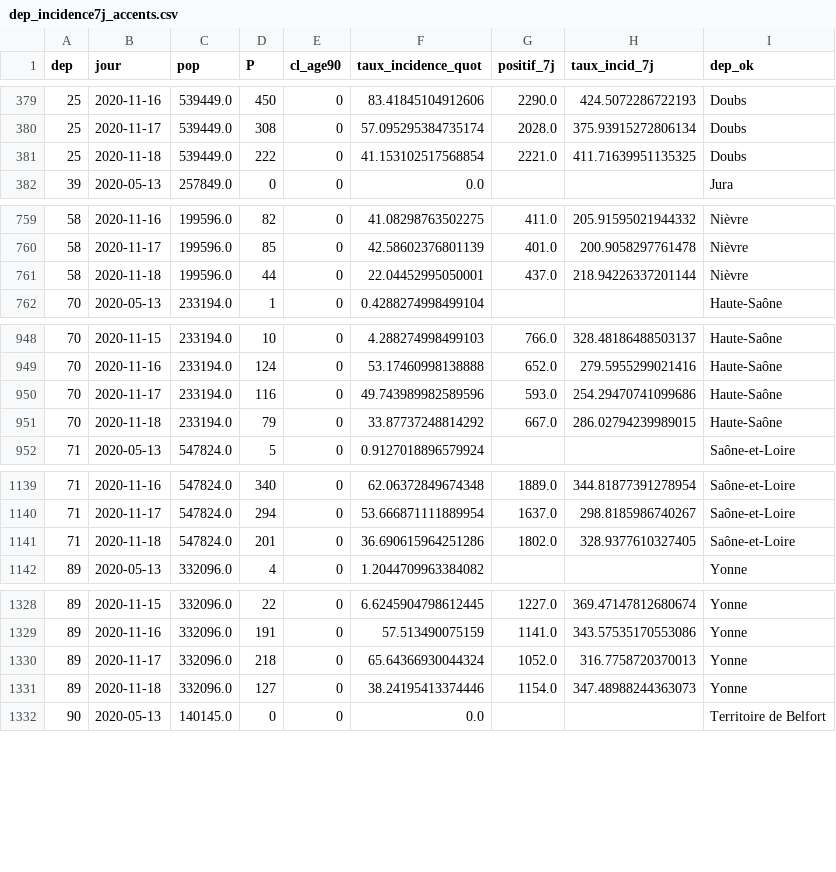
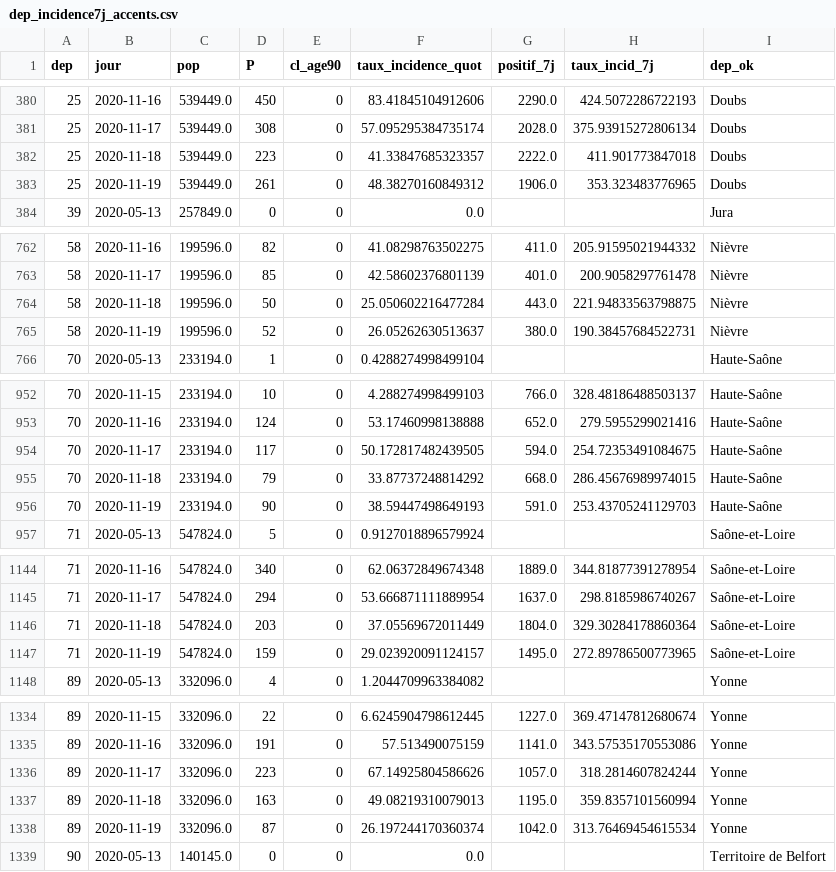
Before and after one commit to mattifaye/covid19bfc, a CSV file: dep_incidence7j_accents.csv, drawn as a sheet; only a part is shown, gaps mark what is left out; the diff covers the shown part only.

```diff
--- a/dep_incidence7j_accents.csv
+++ b/dep_incidence7j_accents.csv
@@ -380,3 +381,4 @@ dep,jour,pop,P,cl_age90,taux_incidence_quot,positif_7j,taux_incid_7j,dep_ok
 25,2020-11-17,539449.0,308,0,57.095295384735174,2028.0,375.93915272806134,Doubs
-25,2020-11-18,539449.0,222,0,41.153102517568854,2221.0,411.71639951135325,Doubs
+25,2020-11-18,539449.0,223,0,41.33847685323357,2222.0,411.901773847018,Doubs
+25,2020-11-19,539449.0,261,0,48.38270160849312,1906.0,353.323483776965,Doubs
 39,2020-05-13,257849.0,0,0,0.0,,,Jura
@@ -760,3 +763,4 @@ dep,jour,pop,P,cl_age90,taux_incidence_quot,positif_7j,taux_incid_7j,dep_ok
 58,2020-11-17,199596.0,85,0,42.58602376801139,401.0,200.9058297761478,Nièvre
-58,2020-11-18,199596.0,44,0,22.04452995050001,437.0,218.94226337201144,Nièvre
+58,2020-11-18,199596.0,50,0,25.050602216477284,443.0,221.94833563798875,Nièvre
+58,2020-11-19,199596.0,52,0,26.05262630513637,380.0,190.38457684522731,Nièvre
 70,2020-05-13,233194.0,1,0,0.4288274998499104,,,Haute-Saône
@@ -949,4 +953,5 @@ dep,jour,pop,P,cl_age90,taux_incidence_quot,positif_7j,taux_incid_7j,dep_ok
 70,2020-11-16,233194.0,124,0,53.17460998138888,652.0,279.5955299021416,Haute-Saône
-70,2020-11-17,233194.0,116,0,49.743989982589596,593.0,254.29470741099686,Haute-Saône
-70,2020-11-18,233194.0,79,0,33.87737248814292,667.0,286.02794239989015,Haute-Saône
+70,2020-11-17,233194.0,117,0,50.172817482439505,594.0,254.72353491084675,Haute-Saône
+70,2020-11-18,233194.0,79,0,33.87737248814292,668.0,286.45676989974015,Haute-Saône
+70,2020-11-19,233194.0,90,0,38.59447498649193,591.0,253.43705241129703,Haute-Saône
 71,2020-05-13,547824.0,5,0,0.9127018896579924,,,Saône-et-Loire
@@ -1140,3 +1145,4 @@ dep,jour,pop,P,cl_age90,taux_incidence_quot,positif_7j,taux_incid_7j,dep_ok
 71,2020-11-17,547824.0,294,0,53.666871111889954,1637.0,298.8185986740267,Saône-et-Loire
-71,2020-11-18,547824.0,201,0,36.690615964251286,1802.0,328.9377610327405,Saône-et-Loire
+71,2020-11-18,547824.0,203,0,37.05569672011449,1804.0,329.30284178860364,Saône-et-Loire
+71,2020-11-19,547824.0,159,0,29.023920091124157,1495.0,272.89786500773965,Saône-et-Loire
 89,2020-05-13,332096.0,4,0,1.2044709963384082,,,Yonne
@@ -1329,4 +1335,5 @@ dep,jour,pop,P,cl_age90,taux_incidence_quot,positif_7j,taux_incid_7j,dep_ok
 89,2020-11-16,332096.0,191,0,57.513490075159,1141.0,343.57535170553086,Yonne
-89,2020-11-17,332096.0,218,0,65.64366930044324,1052.0,316.7758720370013,Yonne
-89,2020-11-18,332096.0,127,0,38.24195413374446,1154.0,347.48988244363073,Yonne
+89,2020-11-17,332096.0,223,0,67.14925804586626,1057.0,318.2814607824244,Yonne
+89,2020-11-18,332096.0,163,0,49.08219310079013,1195.0,359.8357101560994,Yonne
+89,2020-11-19,332096.0,87,0,26.197244170360374,1042.0,313.76469454615534,Yonne
 90,2020-05-13,140145.0,0,0,0.0,,,Territoire de Belfort
```
Also changed, not shown: 3 added rows elsewhere in this file, 25_positivite7j.csv, dep_incidence7j.csv, 25 other files.
